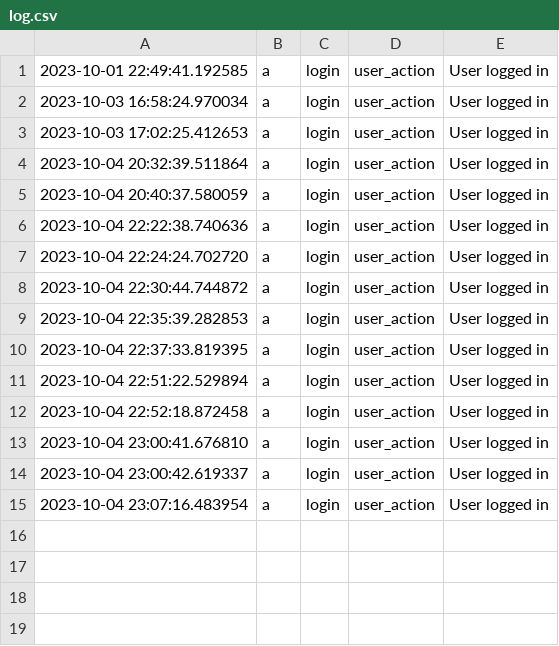
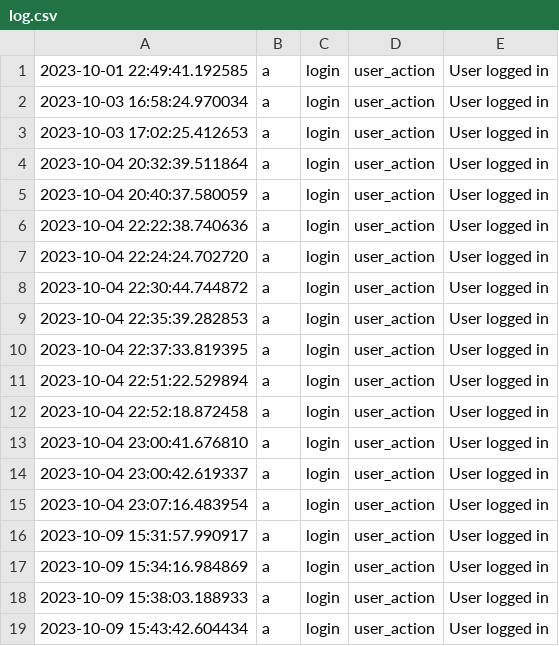
Before and after one commit to hpearl725/SFWE_403_TEAM_1, a CSV file: logs/log.csv, drawn as a sheet; the diff names each change by its address in the sheet, - before the commit and + after, or states it on an @@ line.

```diff
--- a/logs/log.csv
+++ b/logs/log.csv
+row 16: 2023-10-09 15:31:57.990917 | a | login | user_action | User logged in
+row 17: 2023-10-09 15:34:16.984869 | a | login | user_action | User logged in
+row 18: 2023-10-09 15:38:03.188933 | a | login | user_action | User logged in
+row 19: 2023-10-09 15:43:42.604434 | a | login | user_action | User logged in
```
Also changed, not shown: 2 other files.
